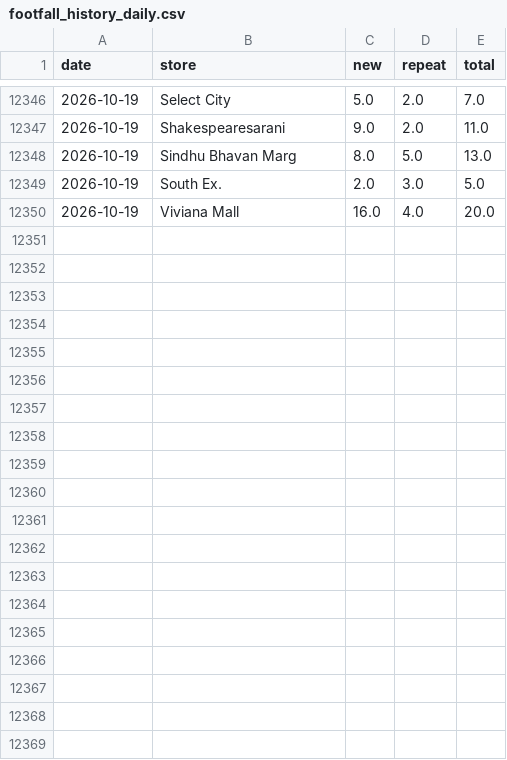
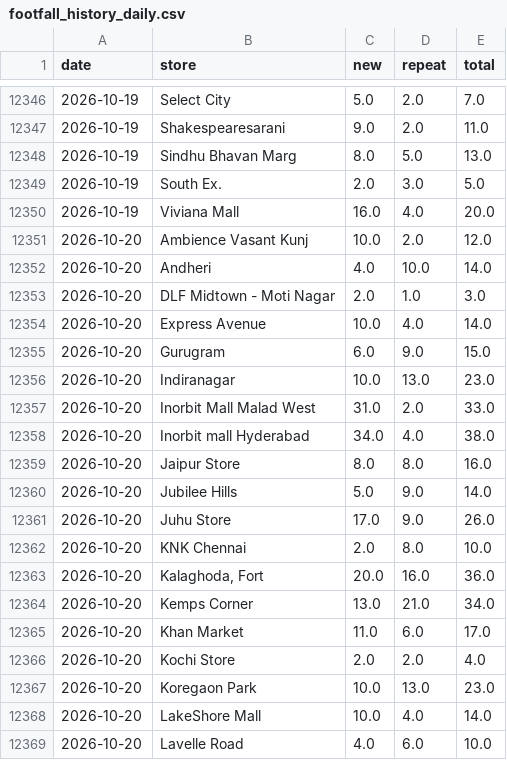
Before and after one commit to vaikanha123/BSC_Dashboard, a CSV file: data/footfall_history_daily.csv, drawn as a sheet; only a part is shown, gaps mark what is left out; the diff covers the shown part only; the diff names each change by its address in the sheet, - before the commit and + after, or states it on an @@ line.

```diff
--- a/data/footfall_history_daily.csv
+++ b/data/footfall_history_daily.csv
+row 12351: 2026-10-20 | Ambience Vasant Kunj | 10.0 | 2.0 | 12.0
+row 12352: 2026-10-20 | Andheri | 4.0 | 10.0 | 14.0
+row 12353: 2026-10-20 | DLF Midtown - Moti Nagar | 2.0 | 1.0 | 3.0
+row 12354: 2026-10-20 | Express Avenue | 10.0 | 4.0 | 14.0
+row 12355: 2026-10-20 | Gurugram | 6.0 | 9.0 | 15.0
+row 12356: 2026-10-20 | Indiranagar | 10.0 | 13.0 | 23.0
+row 12357: 2026-10-20 | Inorbit Mall Malad West | 31.0 | 2.0 | 33.0
+row 12358: 2026-10-20 | Inorbit mall Hyderabad | 34.0 | 4.0 | 38.0
+row 12359: 2026-10-20 | Jaipur Store | 8.0 | 8.0 | 16.0
+row 12360: 2026-10-20 | Jubilee Hills | 5.0 | 9.0 | 14.0
+row 12361: 2026-10-20 | Juhu Store | 17.0 | 9.0 | 26.0
+row 12362: 2026-10-20 | KNK Chennai | 2.0 | 8.0 | 10.0
+row 12363: 2026-10-20 | Kalaghoda, Fort | 20.0 | 16.0 | 36.0
+row 12364: 2026-10-20 | Kemps Corner | 13.0 | 21.0 | 34.0
+row 12365: 2026-10-20 | Khan Market | 11.0 | 6.0 | 17.0
+row 12366: 2026-10-20 | Kochi Store | 2.0 | 2.0 | 4.0
+row 12367: 2026-10-20 | Koregaon Park | 10.0 | 13.0 | 23.0
+row 12368: 2026-10-20 | LakeShore Mall | 10.0 | 4.0 | 14.0
+row 12369: 2026-10-20 | Lavelle Road | 4.0 | 6.0 | 10.0
```
Also changed, not shown: 13 added rows and 3 edited cells elsewhere in this file, 8 other files.
